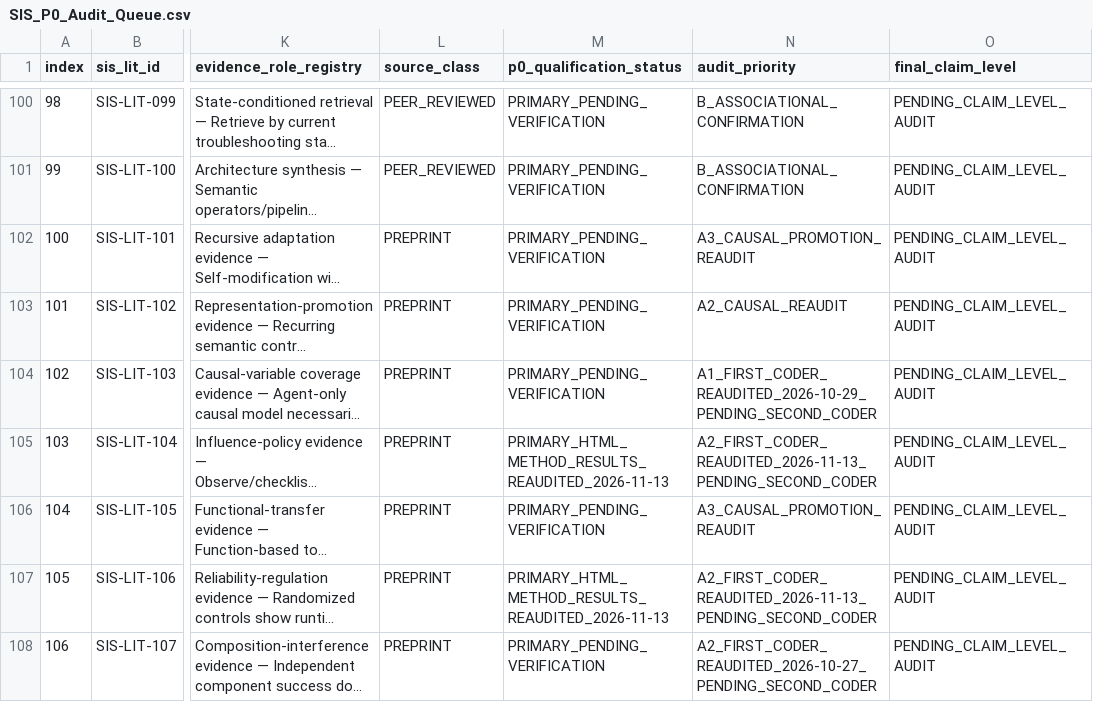
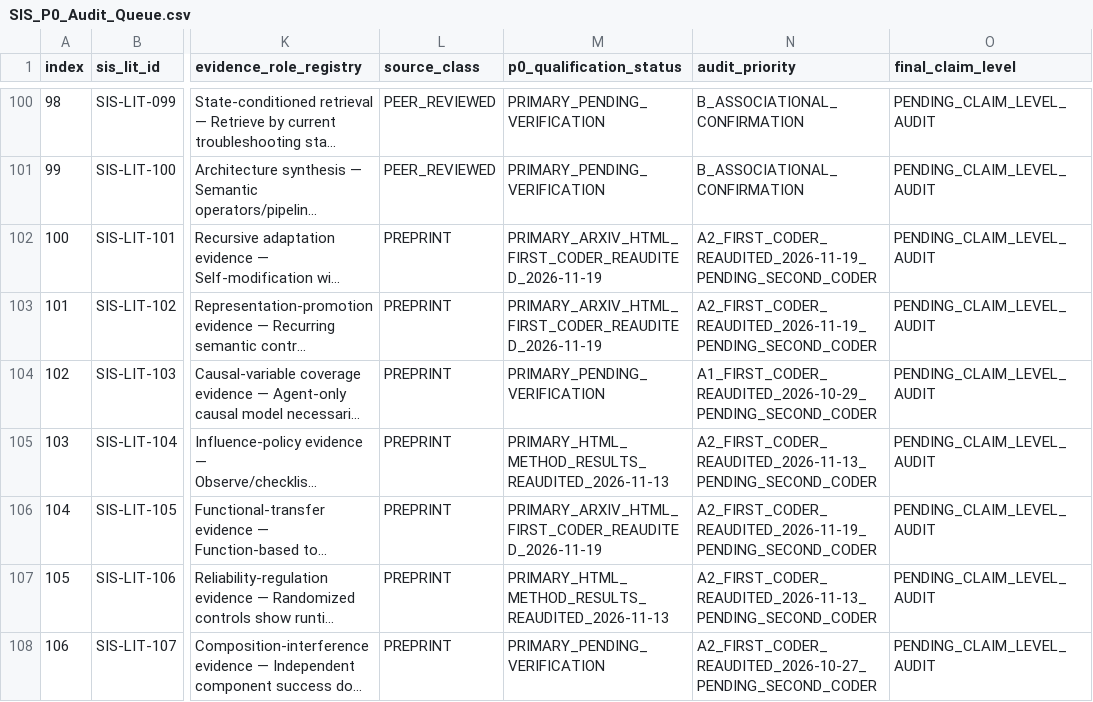
Before and after one commit to gitzhangcd/SIS-Main, a CSV file: literature/evidence-map/SIS_P0_Audit_Queue.csv, drawn as a sheet; only a part is shown, gaps mark what is left out; long unchanged cells end in …; the diff names each change by its address in the sheet, - before the commit and + after, or states it on an @@ line.

Commit message:
literature: SIS 2026-11-19 evaluation resolution, memory dynamics and P0 re-audits

```diff
--- a/literature/evidence-map/SIS_P0_Audit_Queue.csv
+++ b/literature/evidence-map/SIS_P0_Audit_Queue.csv
-M102:M103 (p0_qualification_status): PRIMARY_PENDING_VERIFICATION
+M102:M103 (p0_qualification_status): PRIMARY_ARXIV_HTML_FIRST_CODER_REAUDITED_2026-11-19
-N102 (audit_priority): A3_CAUSAL_PROMOTION_REAUDIT
+N102 (audit_priority): A2_FIRST_CODER_REAUDITED_2026-11-19_PENDING_SECOND_CODER
-N103 (audit_priority): A2_CAUSAL_REAUDIT
+N103 (audit_priority): A2_FIRST_CODER_REAUDITED_2026-11-19_PENDING_SECOND_CODER
-M106 (p0_qualification_status): PRIMARY_PENDING_VERIFICATION
+M106 (p0_qualification_status): PRIMARY_ARXIV_HTML_FIRST_CODER_REAUDITED_2026-11-19
-N106 (audit_priority): A3_CAUSAL_PROMOTION_REAUDIT
+N106 (audit_priority): A2_FIRST_CODER_REAUDITED_2026-11-19_PENDING_SECOND_CODER
```
Also changed, not shown: 3 other files.
